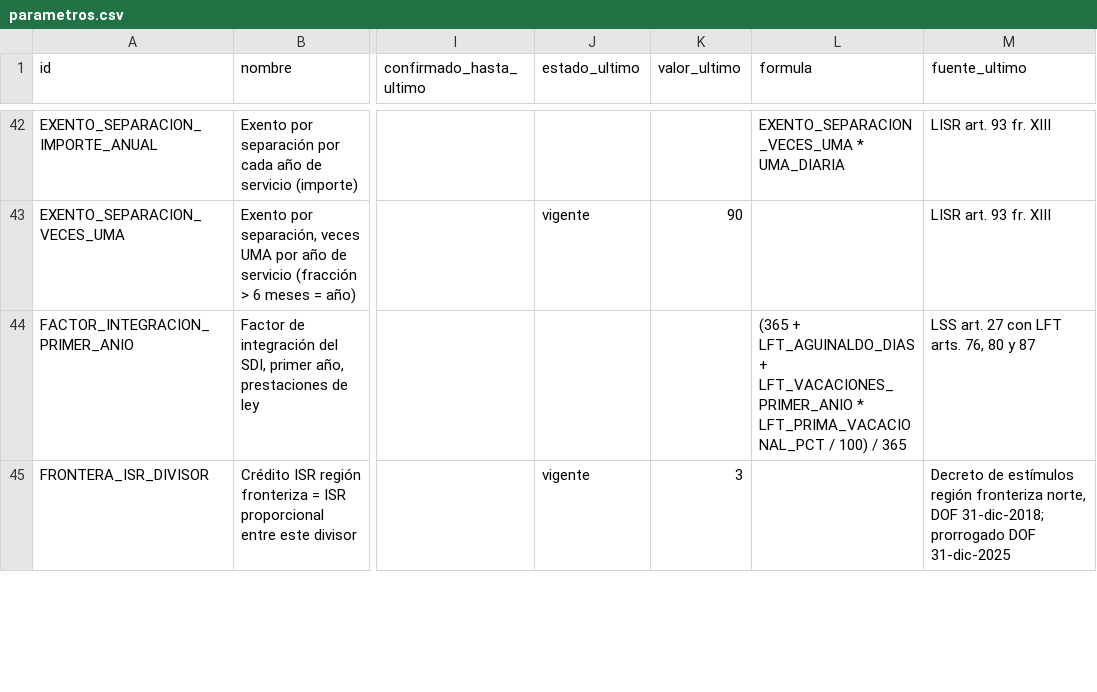
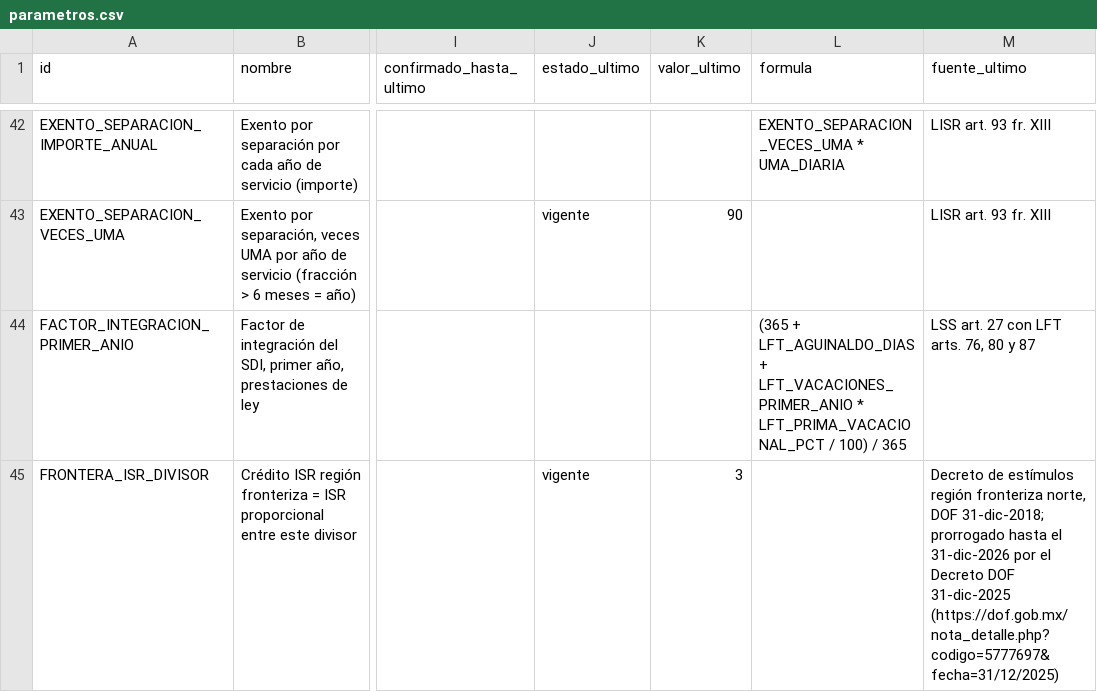
Before and after one commit to Erickddp/inteligencia-mx, a CSV file: datos_abiertos/parametros.csv, drawn as a sheet; only a part is shown, gaps mark what is left out; the diff covers the shown part only; the diff names each change by its address in the sheet, - before the commit and + after, or states it on an @@ line.

```diff
--- a/datos_abiertos/parametros.csv
+++ b/datos_abiertos/parametros.csv
-M45 (fuente_ultimo): …31-dic-2018; prorrogado DOF 31-dic-2025
+M45 (fuente_ultimo): …31-dic-2018; prorrogado hasta el 31-dic-2026 por el Decreto DOF 31-dic-2025 (https://dof.gob.mx/nota_detalle.php?codigo=5777697&fecha=31/12/2025)
```
Also changed, not shown: 1 added row and 2 edited cells elsewhere in this file, datos_abiertos/citas.csv, datos_abiertos/cotejo_pendiente.csv, 7 other files.
